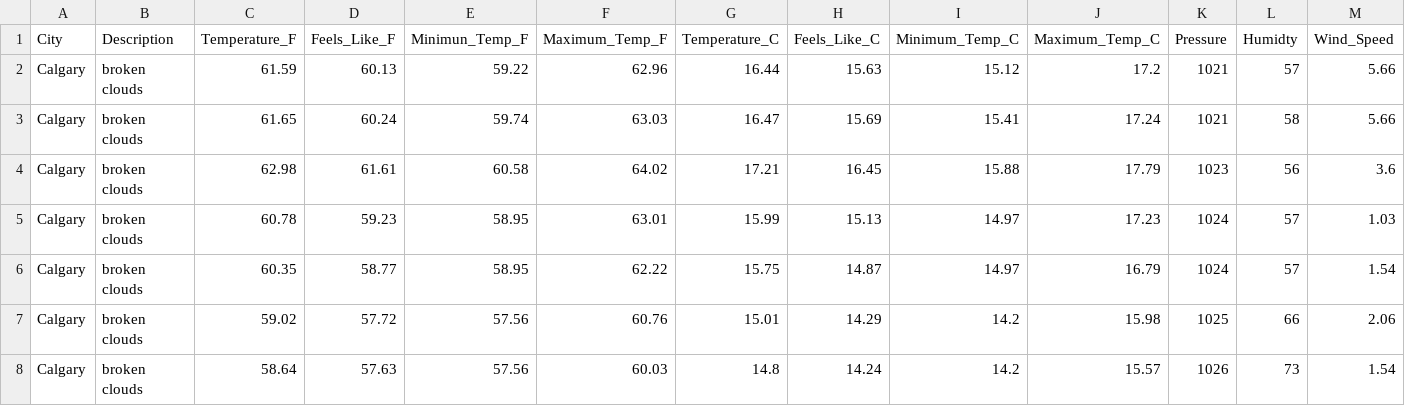
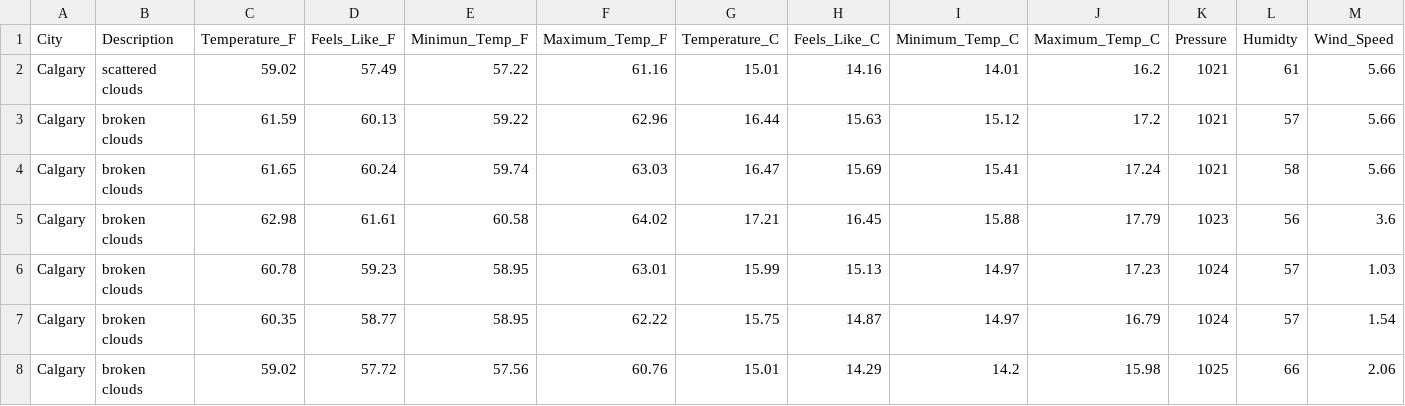
Before and after one commit to dabson2020/Projects, a CSV file: Data_Analysis_and_Data_Engr_Projects/Airflow_Projects/ETL_Weather_Data/concat_data/weather.csv, drawn as a sheet; only a part is shown; the shorter side is filled out with more unchanged rows; rows hold the shown columns only; the diff names each change by its address in the sheet, - before the commit and + after, or states it on an @@ line.

Commit message:
Add today's weather data

```diff
--- a/Data_Analysis_and_Data_Engr_Projects/Airflow_Projects/ETL_Weather_Data/concat_data/weather.csv
+++ b/Data_Analysis_and_Data_Engr_Projects/Airflow_Projects/ETL_Weather_Data/concat_data/weather.csv
+row 2: Calgary | scattered clouds | 59.02 | 57.49 | 57.22 | 61.16 | 15.01 | 14.16 | 14.01 | 16.2 | 1021 | 61 | 5.66
```
